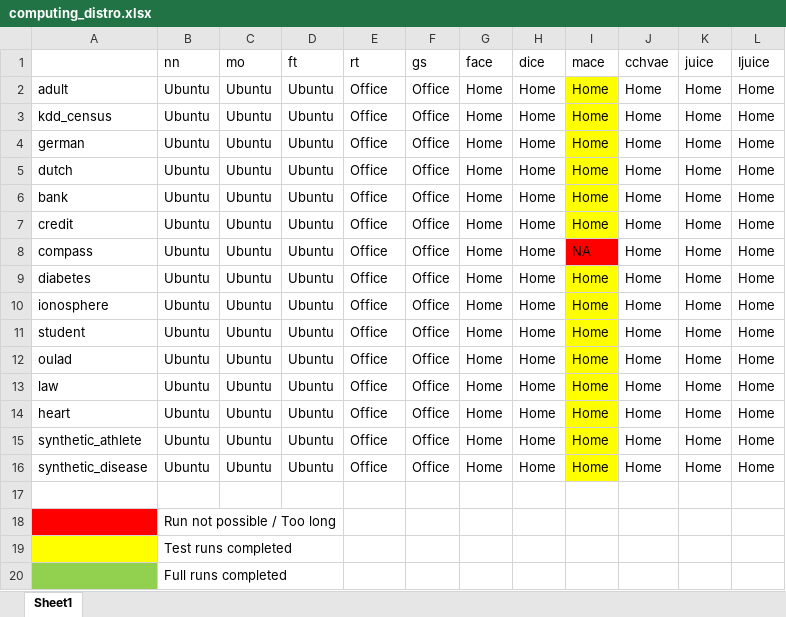
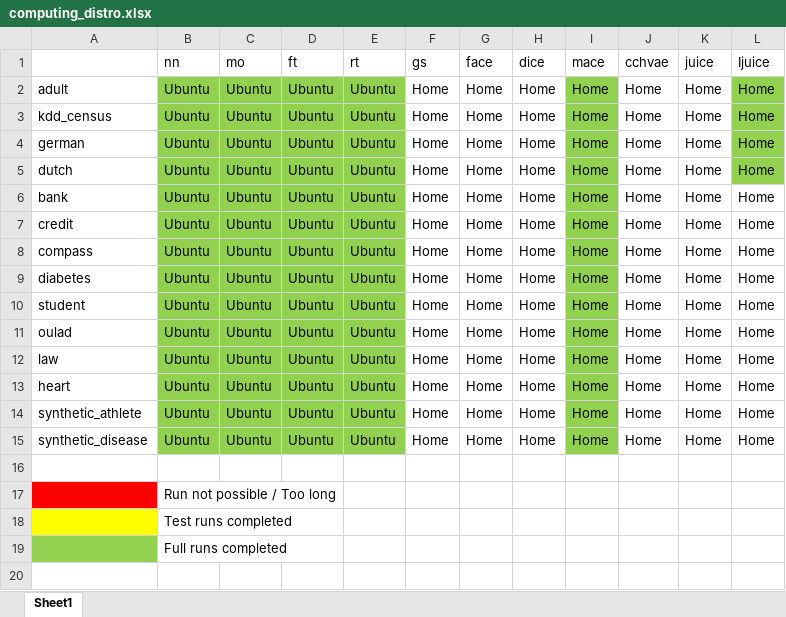
Before and after one commit to alku7660/iJUICE, an Excel workbook: computing_distro.xlsx, sheet Sheet1, drawn as a sheet; values as stored, in another font and other column widths than the file's, no borders; removed rows and columns are numbered as before the commit, all else as after; the diff names each change by its address in the sheet, - before the commit and + after, or states it on an @@ line.

```diff
--- a/computing_distro.xlsx (sheet Sheet1)
+++ b/computing_distro.xlsx (sheet Sheet1)
-B2:E9 fill: none
+B2:E9 fill: #92D050
-E2:E9 (rt): Office
+E2:E9 (rt): Ubuntu
-F2:F9 (gs): Office
+F2:F9 (gs): Home
-I2:I7 fill: #FFFF00
+I2:I7 fill: #92D050
-L2:L5 fill: none
+L2:L5 fill: #92D050
-I8 (mace): NA
+I8 (mace): Home
-I8 fill: #FF0000
+I8 fill: #92D050
-I9 fill: #FFFF00
+I9 fill: #92D050
-row 10: ionosphere | Ubuntu | Ubuntu | Ubuntu | Office | Office | Home | Home | Home | Home | Home | Home
-B10:E15 fill: none
+B10:E15 fill: #92D050
-E10:E15 (rt): Office
+E10:E15 (rt): Ubuntu
-F10:F15 (gs): Office
+F10:F15 (gs): Home
-I10:I15 fill: #FFFF00
+I10:I15 fill: #92D050
```
Also changed, not shown: 26 other files.
